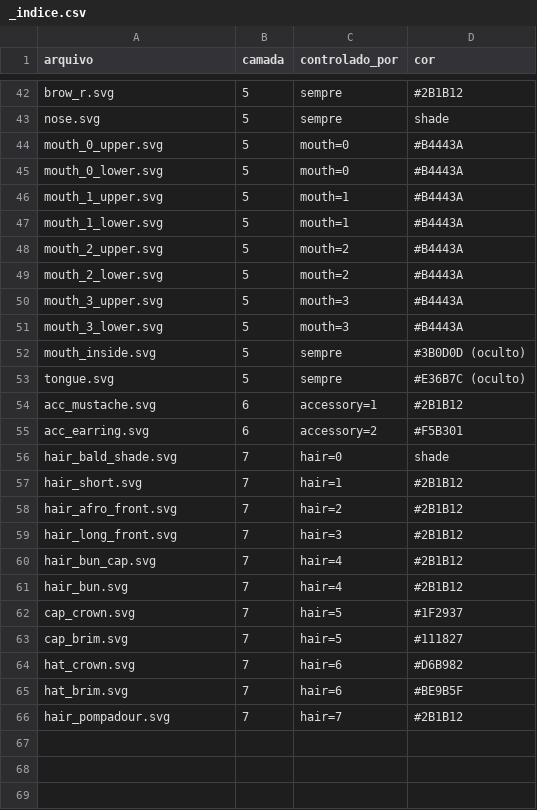
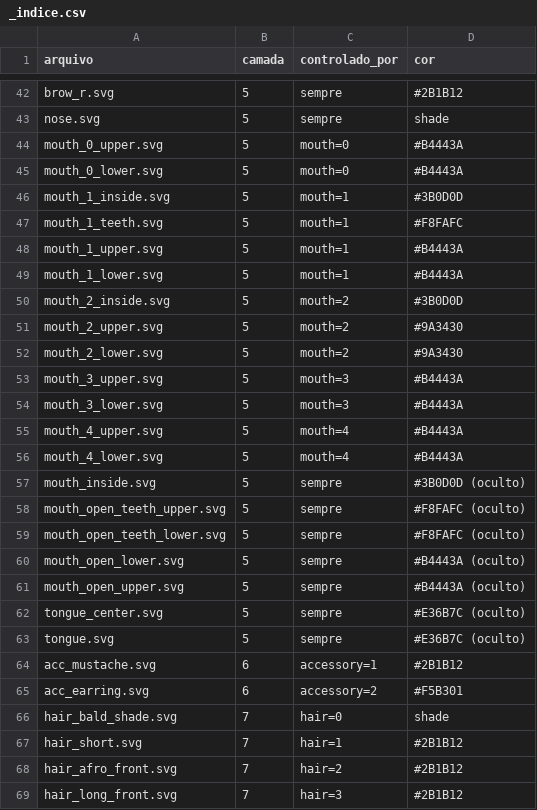
Before and after one commit to mcdtecbr/trucaco, a CSV file: assets/rive/source/_indice.csv, drawn as a sheet; only a part is shown, gaps mark what is left out; the shorter side is filled out with more unchanged rows.

```diff
--- a/assets/rive/source/_indice.csv
+++ b/assets/rive/source/_indice.csv
@@ -45,9 +45,19 @@ mouth_0_upper.svg;5;mouth=0;#B4443A
 mouth_0_lower.svg;5;mouth=0;#B4443A
+mouth_1_inside.svg;5;mouth=1;#3B0D0D
+mouth_1_teeth.svg;5;mouth=1;#F8FAFC
 mouth_1_upper.svg;5;mouth=1;#B4443A
 mouth_1_lower.svg;5;mouth=1;#B4443A
-mouth_2_upper.svg;5;mouth=2;#B4443A
-mouth_2_lower.svg;5;mouth=2;#B4443A
+mouth_2_inside.svg;5;mouth=2;#3B0D0D
+mouth_2_upper.svg;5;mouth=2;#9A3430
+mouth_2_lower.svg;5;mouth=2;#9A3430
 mouth_3_upper.svg;5;mouth=3;#B4443A
 mouth_3_lower.svg;5;mouth=3;#B4443A
+mouth_4_upper.svg;5;mouth=4;#B4443A
+mouth_4_lower.svg;5;mouth=4;#B4443A
 mouth_inside.svg;5;sempre;#3B0D0D (oculto)
+mouth_open_teeth_upper.svg;5;sempre;#F8FAFC (oculto)
+mouth_open_teeth_lower.svg;5;sempre;#F8FAFC (oculto)
+mouth_open_lower.svg;5;sempre;#B4443A (oculto)
+mouth_open_upper.svg;5;sempre;#B4443A (oculto)
+tongue_center.svg;5;sempre;#E36B7C (oculto)
 tongue.svg;5;sempre;#E36B7C (oculto)
```
Also changed, not shown: 46 other files.
